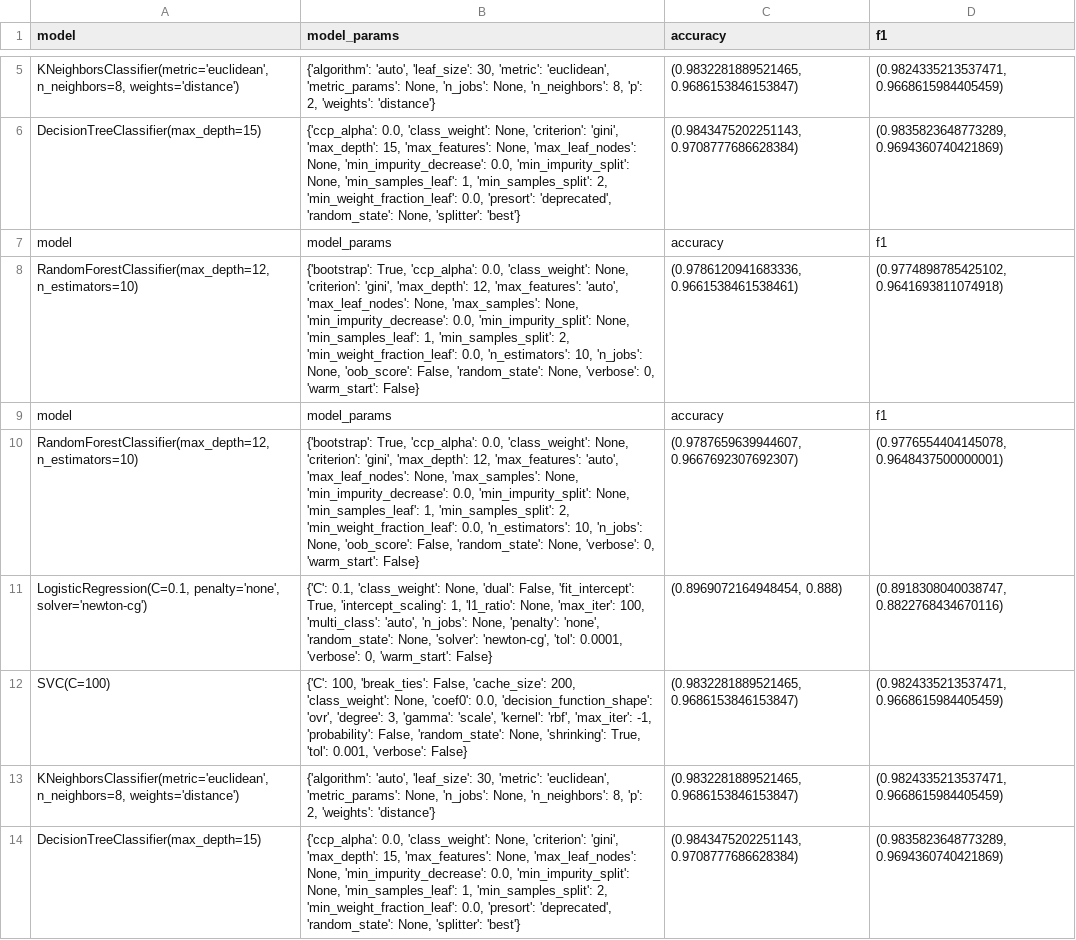
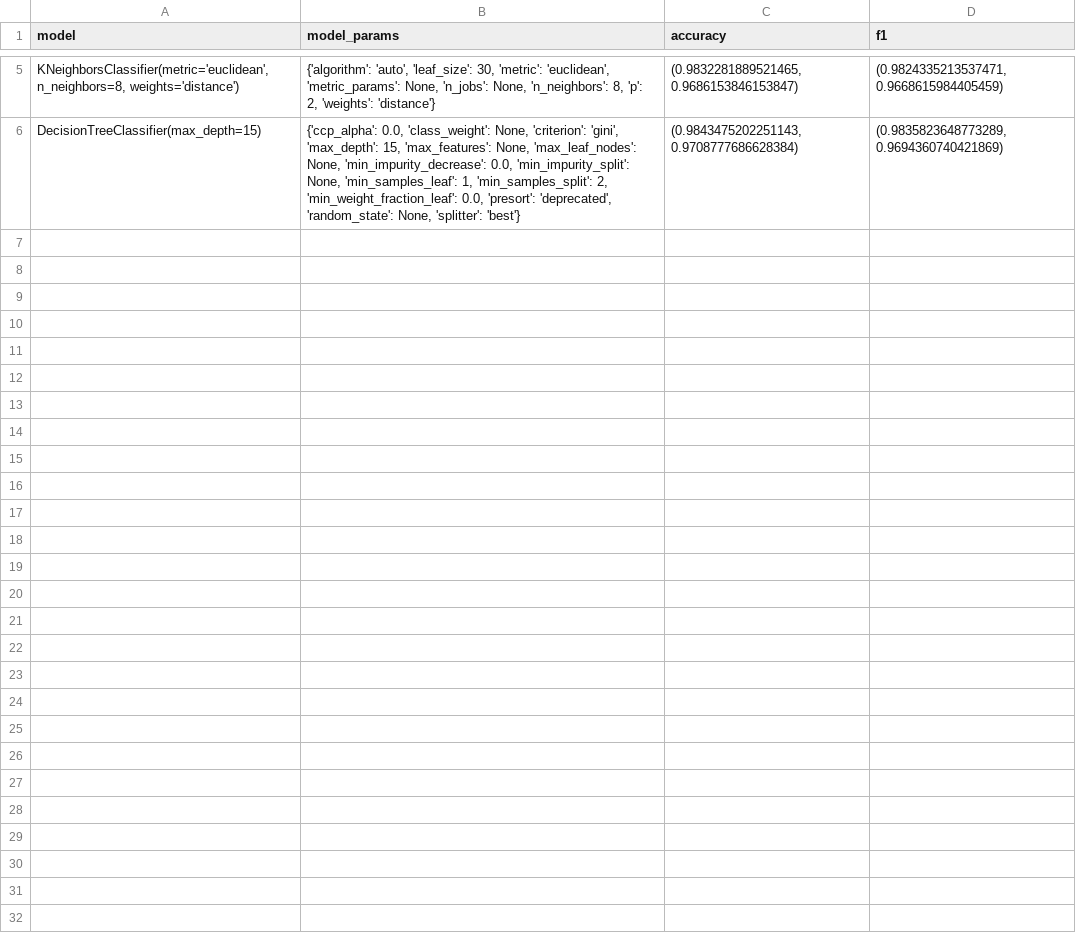
Before and after one commit to infoshareacademy/jdszr3-datavirus, a CSV file: ML/code/model_results.csv, drawn as a sheet; only a part is shown, gaps mark what is left out; the diff names each change by its address in the sheet, - before the commit and + after, or states it on an @@ line.

Commit message:
models.csv corrected

```diff
--- a/ML/code/model_results.csv
+++ b/ML/code/model_results.csv
-row 7: model | model_params | accuracy | f1
-row 8: RandomForestClassifier(max_depth=12, n_estimators=10) | {'bootstrap': True, 'ccp_alpha': 0.0, 'class_weight': None, 'criterion': 'gini', 'max_depth': 12, 'max_features': 'auto', 'max_leaf_nodes': None, 'max_samples': None, 'min_impurity_decrease': 0.0, 'min_impurity_split': None, 'min_samples_leaf': 1, 'min_samples_split': 2, 'min_weight_fraction_leaf': 0.0, 'n_estimators': 10, 'n_jobs': None, 'oob_score': False, 'random_state': None, 'verbose': 0, 'warm_start': False} | (0.9786120941683336, 0.9661538461538461) | (0.9774898785425102, 0.9641693811074918)
-row 9: model | model_params | accuracy | f1
-row 10: RandomForestClassifier(max_depth=12, n_estimators=10) | {'bootstrap': True, 'ccp_alpha': 0.0, 'class_weight': None, 'criterion': 'gini', 'max_depth': 12, 'max_features': 'auto', 'max_leaf_nodes': None, 'max_samples': None, 'min_impurity_decrease': 0.0, 'min_impurity_split': None, 'min_samples_leaf': 1, 'min_samples_split': 2, 'min_weight_fraction_leaf': 0.0, 'n_estimators': 10, 'n_jobs': None, 'oob_score': False, 'random_state': None, 'verbose': 0, 'warm_start': False} | (0.9787659639944607, 0.9667692307692307) | (0.9776554404145078, 0.9648437500000001)
-row 11: LogisticRegression(C=0.1, penalty='none', solver='newton-cg') | {'C': 0.1, 'class_weight': None, 'dual': False, 'fit_intercept': True, 'intercept_scaling': 1, 'l1_ratio': None, 'max_iter': 100, 'multi_class': 'auto', 'n_jobs': None, 'penalty': 'none', 'random_state': None, 'solver': 'newton-cg', 'tol': 0.0001, 'verbose': 0, 'warm_start': False} | (0.8969072164948454, 0.888) | (0.8918308040038747, 0.8822768434670116)
-row 12: SVC(C=100) | {'C': 100, 'break_ties': False, 'cache_size': 200, 'class_weight': None, 'coef0': 0.0, 'decision_function_shape': 'ovr', 'degree': 3, 'gamma': 'scale', 'kernel': 'rbf', 'max_iter': -1, 'probability': False, 'random_state': None, 'shrinking': True, 'tol': 0.001, 'verbose': False} | (0.9832281889521465, 0.9686153846153847) | (0.9824335213537471, 0.9668615984405459)
-row 13: KNeighborsClassifier(metric='euclidean', n_neighbors=8, weights='distance') | {'algorithm': 'auto', 'leaf_size': 30, 'metric': 'euclidean', 'metric_params': None, 'n_jobs': None, 'n_neighbors': 8, 'p': 2, 'weights': 'distance'} | (0.9832281889521465, 0.9686153846153847) | (0.9824335213537471, 0.9668615984405459)
-row 14: DecisionTreeClassifier(max_depth=15) | {'ccp_alpha': 0.0, 'class_weight': None, 'criterion': 'gini', 'max_depth': 15, 'max_features': None, 'max_leaf_nodes': None, 'min_impurity_decrease': 0.0, 'min_impurity_split': None, 'min_samples_leaf': 1, 'min_samples_split': 2, 'min_weight_fraction_leaf': 0.0, 'presort': 'deprecated', 'random_state': None, 'splitter': 'best'} | (0.9843475202251143, 0.9708777686628384) | (0.9835823648773289, 0.9694360740421869)
```
